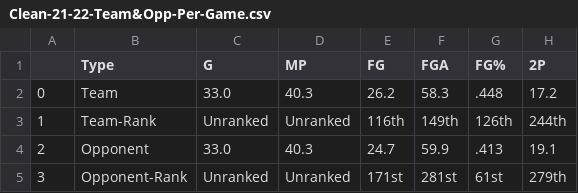
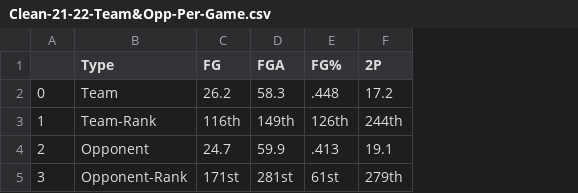
Before and after one commit to isaac-turk/DataDiveFa24, a CSV file: Clean Datasets/Clean-21-22-Team&Opp-Per-Game.csv, drawn as a sheet; only a part is shown; the diff names each change by its address in the sheet, - before the commit and + after, or states it on an @@ line.

```diff
--- a/Clean Datasets/Clean-21-22-Team&Opp-Per-Game.csv
+++ b/Clean Datasets/Clean-21-22-Team&Opp-Per-Game.csv
-column C (G), rows 2-5: 33.0 | Unranked | 33.0 | Unranked
-column D (MP), rows 2-5: 40.3 | Unranked | 40.3 | Unranked
```
Also changed, not shown: 2020-2021/20-21-Game-Log.csv, 2020-2021/20-21-Roster-Per-Game.csv, 11 other files.
